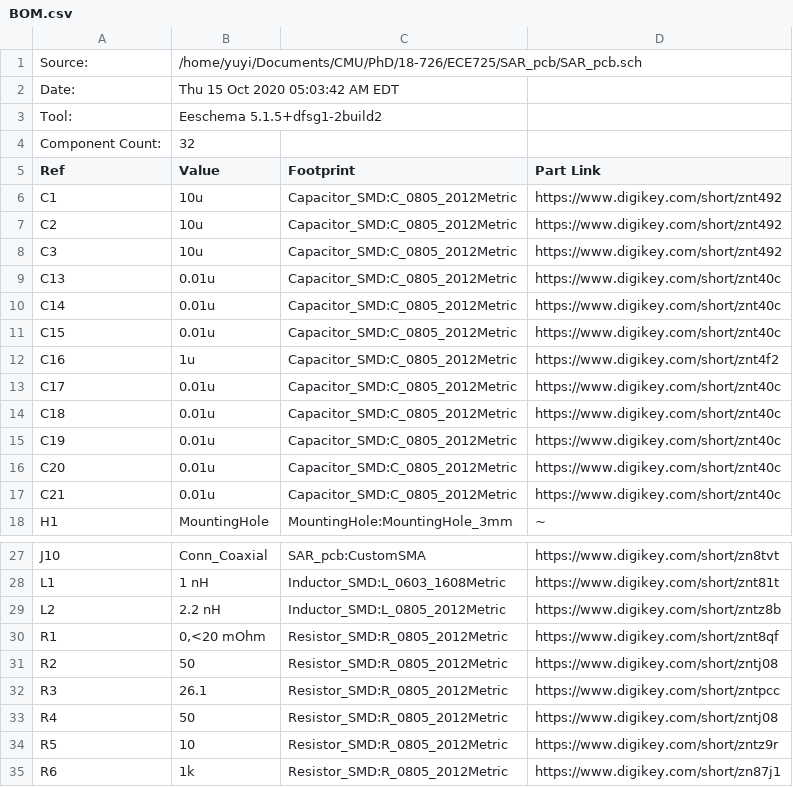
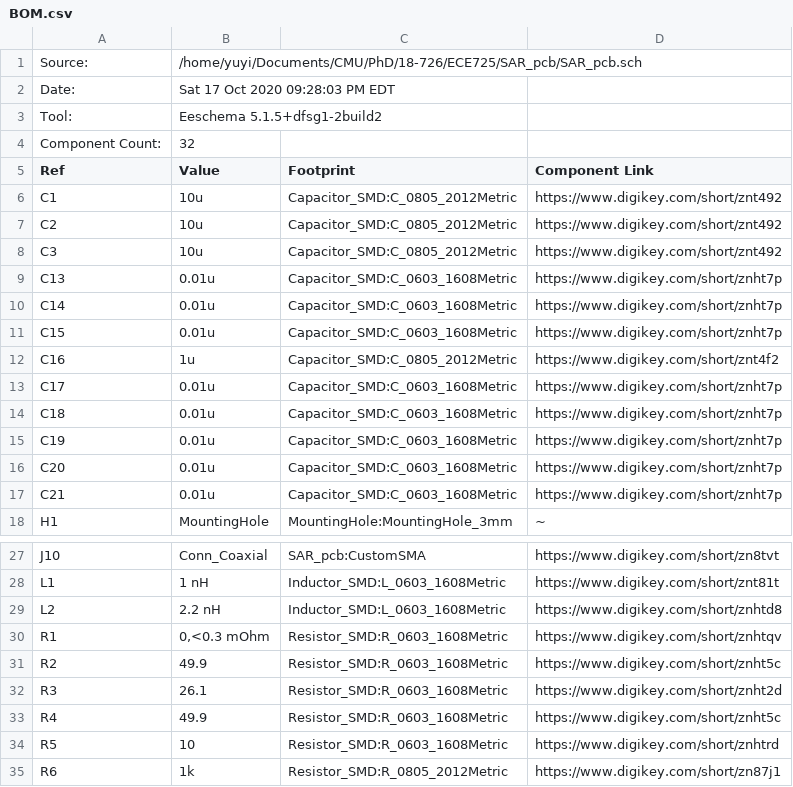
Before and after one commit to dylanrosser/ECE725, a CSV file: SAR_pcb/BOM.csv, drawn as a sheet; only a part is shown, gaps mark what is left out.

```diff
--- a/SAR_pcb/BOM.csv
+++ b/SAR_pcb/BOM.csv
@@ -1,6 +1,6 @@
 Source:,/home/yuyi/Documents/CMU/PhD/18-726/ECE725/SAR_pcb/SAR_pcb.sch,,
-Date:,Thu 15 Oct 2020 05:03:42 AM EDT,,
+Date:,Sat 17 Oct 2020 09:28:03 PM EDT,,
 Tool:,Eeschema 5.1.5+dfsg1-2build2,,
 Component Count:,32,,
-Ref,Value,Footprint,Part Link
+Ref,Value,Footprint,Component Link
 C1,10u,Capacitor_SMD:C_0805_2012Metric,https://www.digikey.com/short/znt492
@@ -8,11 +8,11 @@ C2,10u,Capacitor_SMD:C_0805_2012Metric,https://www.digikey.com/short/znt492
 C3,10u,Capacitor_SMD:C_0805_2012Metric,https://www.digikey.com/short/znt492
-C13,0.01u,Capacitor_SMD:C_0805_2012Metric,https://www.digikey.com/short/znt40c
-C14,0.01u,Capacitor_SMD:C_0805_2012Metric,https://www.digikey.com/short/znt40c
-C15,0.01u,Capacitor_SMD:C_0805_2012Metric,https://www.digikey.com/short/znt40c
+C13,0.01u,Capacitor_SMD:C_0603_1608Metric,https://www.digikey.com/short/znht7p
+C14,0.01u,Capacitor_SMD:C_0603_1608Metric,https://www.digikey.com/short/znht7p
+C15,0.01u,Capacitor_SMD:C_0603_1608Metric,https://www.digikey.com/short/znht7p
 C16,1u,Capacitor_SMD:C_0805_2012Metric,https://www.digikey.com/short/znt4f2
-C17,0.01u,Capacitor_SMD:C_0805_2012Metric,https://www.digikey.com/short/znt40c
-C18,0.01u,Capacitor_SMD:C_0805_2012Metric,https://www.digikey.com/short/znt40c
-C19,0.01u,Capacitor_SMD:C_0805_2012Metric,https://www.digikey.com/short/znt40c
-C20,0.01u,Capacitor_SMD:C_0805_2012Metric,https://www.digikey.com/short/znt40c
-C21,0.01u,Capacitor_SMD:C_0805_2012Metric,https://www.digikey.com/short/znt40c
+C17,0.01u,Capacitor_SMD:C_0603_1608Metric,https://www.digikey.com/short/znht7p
+C18,0.01u,Capacitor_SMD:C_0603_1608Metric,https://www.digikey.com/short/znht7p
+C19,0.01u,Capacitor_SMD:C_0603_1608Metric,https://www.digikey.com/short/znht7p
+C20,0.01u,Capacitor_SMD:C_0603_1608Metric,https://www.digikey.com/short/znht7p
+C21,0.01u,Capacitor_SMD:C_0603_1608Metric,https://www.digikey.com/short/znht7p
 H1,MountingHole,MountingHole:MountingHole_3mm,~
@@ -28,8 +28,8 @@ J10,Conn_Coaxial,SAR_pcb:CustomSMA,https://www.digikey.com/short/zn8tvt
 L1,1 nH,Inductor_SMD:L_0603_1608Metric,https://www.digikey.com/short/znt81t
-L2,2.2 nH,Inductor_SMD:L_0805_2012Metric,https://www.digikey.com/short/zntz8b
-R1,"0,<20 mOhm",Resistor_SMD:R_0805_2012Metric,https://www.digikey.com/short/znt8qf
-R2,50,Resistor_SMD:R_0805_2012Metric,https://www.digikey.com/short/zntj08
-R3,26.1,Resistor_SMD:R_0805_2012Metric,https://www.digikey.com/short/zntpcc
-R4,50,Resistor_SMD:R_0805_2012Metric,https://www.digikey.com/short/zntj08
-R5,10,Resistor_SMD:R_0805_2012Metric,https://www.digikey.com/short/zntz9r
+L2,2.2 nH,Inductor_SMD:L_0603_1608Metric,https://www.digikey.com/short/znhtd8
+R1,"0,<0.3 mOhm",Resistor_SMD:R_0603_1608Metric,https://www.digikey.com/short/znhtqv
+R2,49.9,Resistor_SMD:R_0603_1608Metric,https://www.digikey.com/short/znht5c
+R3,26.1,Resistor_SMD:R_0603_1608Metric,https://www.digikey.com/short/znht2d
+R4,49.9,Resistor_SMD:R_0603_1608Metric,https://www.digikey.com/short/znht5c
+R5,10,Resistor_SMD:R_0603_1608Metric,https://www.digikey.com/short/znhtrd
 R6,1k,Resistor_SMD:R_0805_2012Metric,https://www.digikey.com/short/zn87j1
```
Also changed, not shown: 4 other files.
